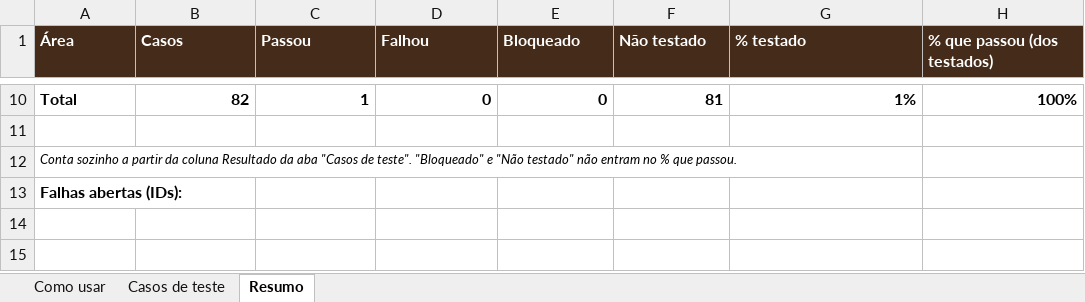
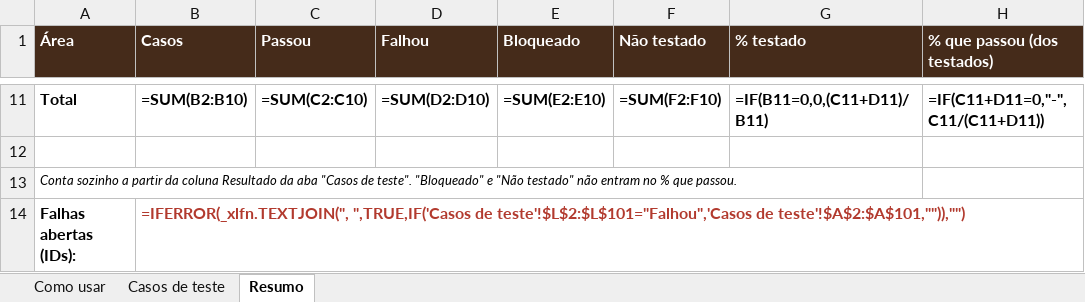
Before and after one commit to mulheres-e-quintais/sistema, an Excel workbook: testes/Casos_de_teste_Mulheres_e_Quintais.xlsx, sheet Resumo, drawn as a sheet; only a part is shown, gaps mark what is left out; values as stored, in another font and other column widths than the file's, no borders; formulas without a stored value are shown as written; addresses are those after the commit; the diff covers the shown part only; the diff names each change by its address in the sheet, - before the commit and + after, or states it on an @@ line.

Commit message:
Casos de teste: 100 casos (custos, vitrine, roteiro de testes)

```diff
--- a/testes/Casos_de_teste_Mulheres_e_Quintais.xlsx (sheet Resumo)
+++ b/testes/Casos_de_teste_Mulheres_e_Quintais.xlsx (sheet Resumo)
-B11 (Casos): 82
+B11 (Casos): =SUM(B2:B10)
-C11 (Passou): 1
+C11 (Passou): =SUM(C2:C10)
-D11 (Falhou): 0
+D11 (Falhou): =SUM(D2:D10)
-E11 (Bloqueado): 0
+E11 (Bloqueado): =SUM(E2:E10)
-F11 (Não testado): 81
+F11 (Não testado): =SUM(F2:F10)
-G11 (% testado): 1%
+G11 (% testado): =IF(B11=0,0,(C11+D11)/B11)
-H11 (% que passou (dos testados)): 100%
+H11 (% que passou (dos testados)): =IF(C11+D11=0,"-",C11/(C11+D11))
-B14 (Casos): (empty)
+B14 (Casos): =IFERROR(_xlfn.TEXTJOIN(", ",TRUE,IF('Casos de teste'!$L$2:$L$101="Falhou",'Casos de teste'!$A$2:$A$101,"")),"")
```
Also changed, not shown: 1 added row and 56 edited cells elsewhere in this sheet, sheet Casos de teste, sheet Como usar, charts or pictures.
